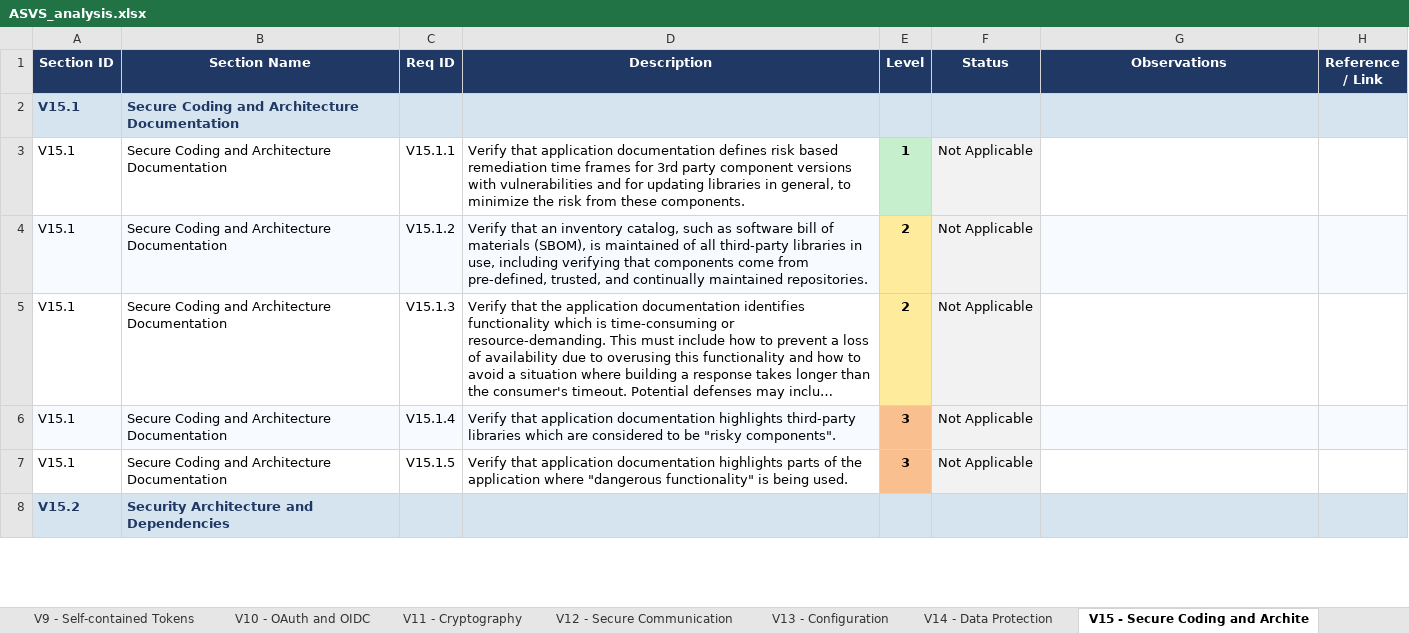
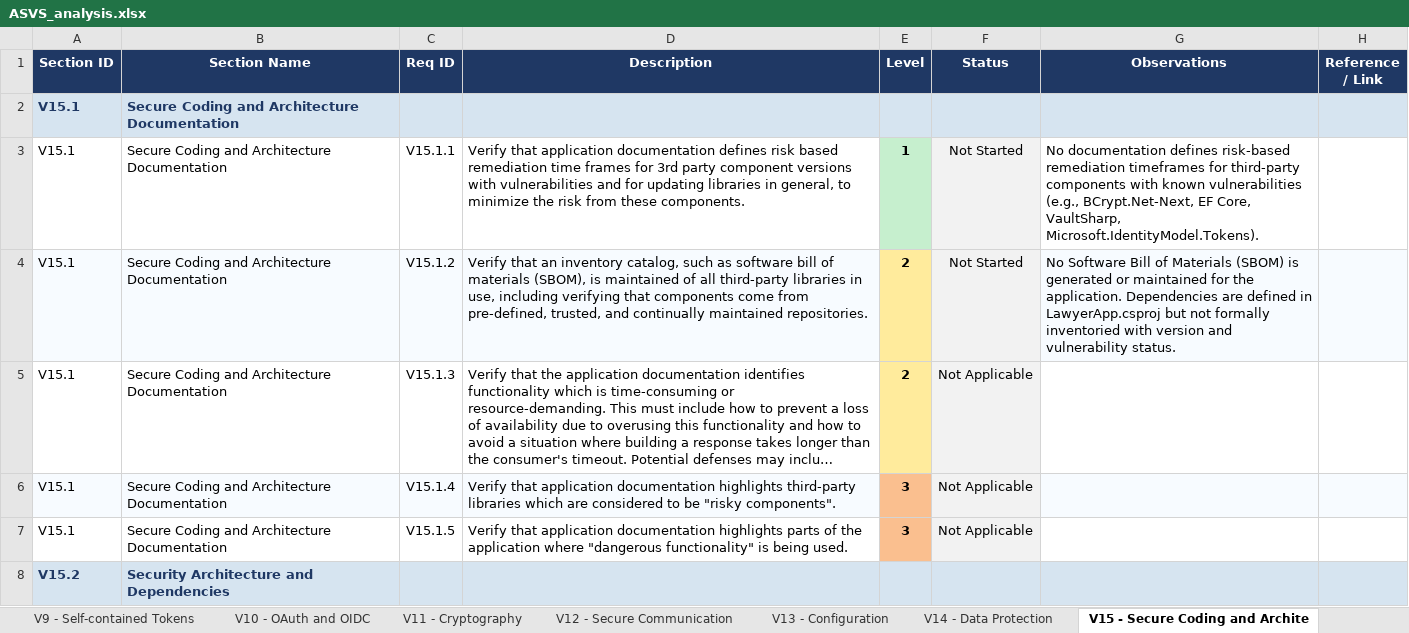
Before and after one commit to mei-desofs/desofs2026-wed_pbs_5-2, an Excel workbook: Documentation/Phase 2/ASVS/ASVS_analysis.xlsx, sheet V15 - Secure Coding and Archite, drawn as a sheet; only a part is shown; long unchanged cells end in …; values as stored, in another font and other column widths than the file's, no borders; conditional formats not drawn; the diff covers the shown part only; the diff names each change by its address in the sheet, - before the commit and + after, or states it on an @@ line.

```diff
--- a/Documentation/Phase 2/ASVS/ASVS_analysis.xlsx (sheet V15 - Secure Coding and Archite)
+++ b/Documentation/Phase 2/ASVS/ASVS_analysis.xlsx (sheet V15 - Secure Coding and Archite)
-F3:F4 (Status): Not Applicable
+F3:F4 (Status): Not Started
-G3 (Observations): (empty)
+G3 (Observations): No documentation defines risk-based remediation timeframes for third-party components with known vulnerabilities (e.g., BCrypt.Net-Next, EF Core, VaultSharp, Microsoft.IdentityModel.Tokens).
-G4 (Observations): (empty)
+G4 (Observations): No Software Bill of Materials (SBOM) is generated or maintained for the application. Dependencies are defined in LawyerApp.csproj but not formally inventoried with version and vulnerability status.
```
Also changed, not shown: 10 edited cells elsewhere in this sheet, sheet Summary, sheet V6 - Authentication, sheet V13 - Configuration, sheet V9 - Self-contained Tokens, sheet V11 - Cryptography, sheet V7 - Session Management, 8 more sheets, charts or pictures, 1 other file.
